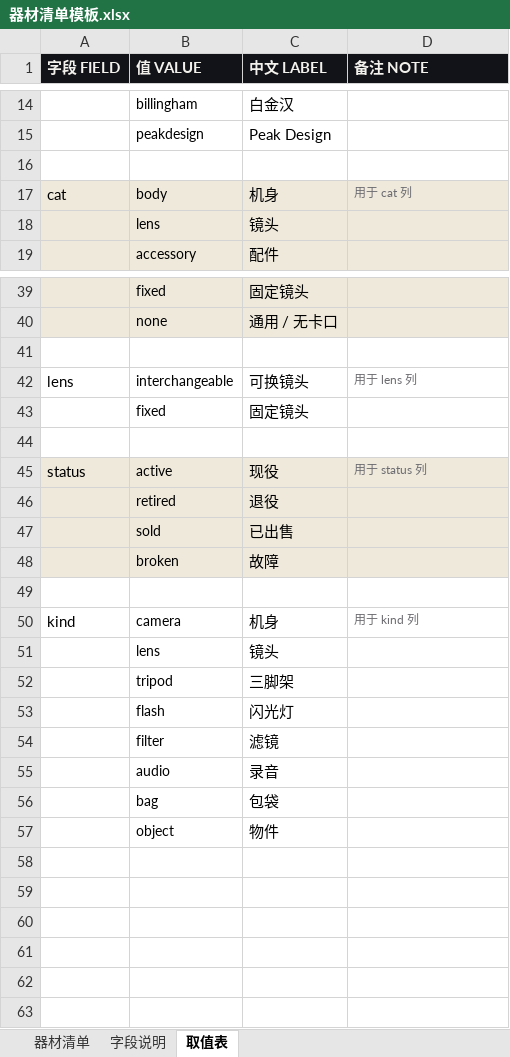
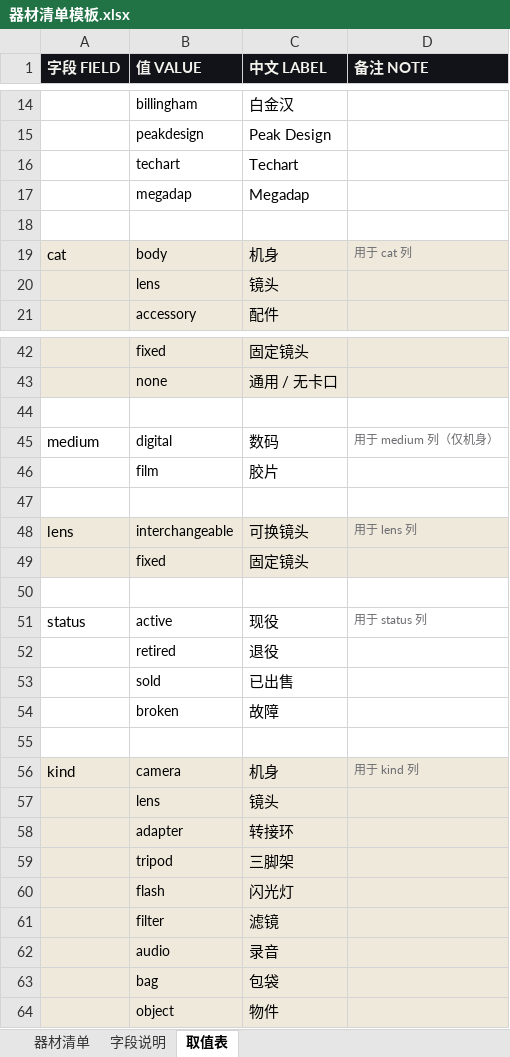
Before and after one commit to OwenYHZ/lightbox, an Excel workbook: excel/器材清单模板.xlsx, sheet 取值表, drawn as a sheet; only a part is shown, gaps mark what is left out; values as stored, in another font and other column widths than the file's, no borders; addresses are those after the commit; the diff covers the shown part only; the diff names each change by its address in the sheet, - before the commit and + after, or states it on an @@ line.

```diff
--- a/excel/器材清单模板.xlsx (sheet 取值表)
+++ b/excel/器材清单模板.xlsx (sheet 取值表)
+row 16:  | techart | Techart
+row 17:  | megadap | Megadap
+row 44: (empty)
+row 45: medium | digital | 数码 | 用于 medium 列（仅机身）
+row 46:  | film | 胶片
-A48:D49 fill: none
+A48:D49 fill: #EFE9DC
-A51:D54 fill: #EFE9DC
+A51:D54 fill: none
-A56:D57 fill: none
+A56:D57 fill: #EFE9DC
+row 58:  | adapter | 转接环
-A59:D64 fill: none
+A59:D64 fill: #EFE9DC
```
Also changed, not shown: 1 added row and 1 edited cell elsewhere in this sheet, sheet 器材清单, sheet 字段说明, 19 other files.
